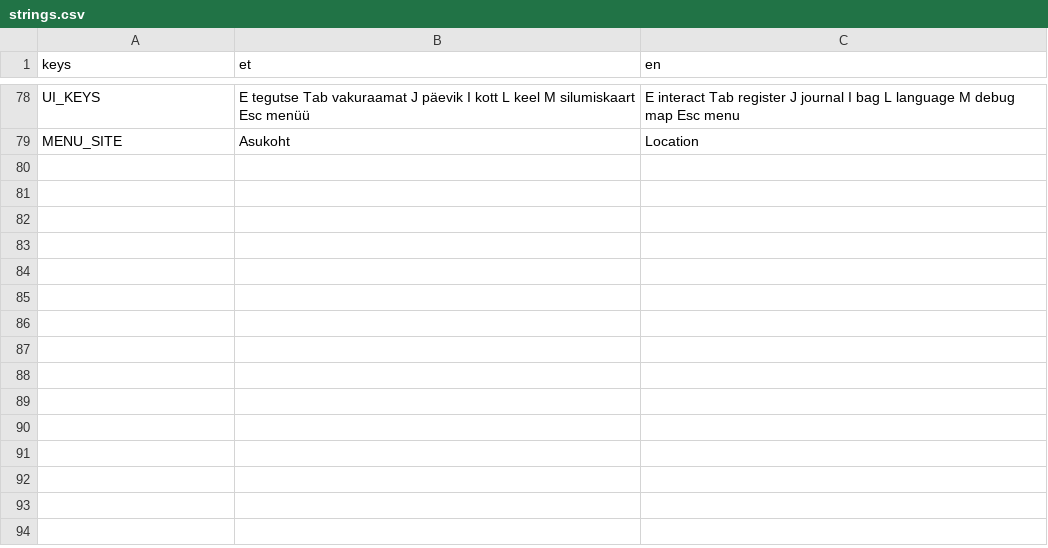
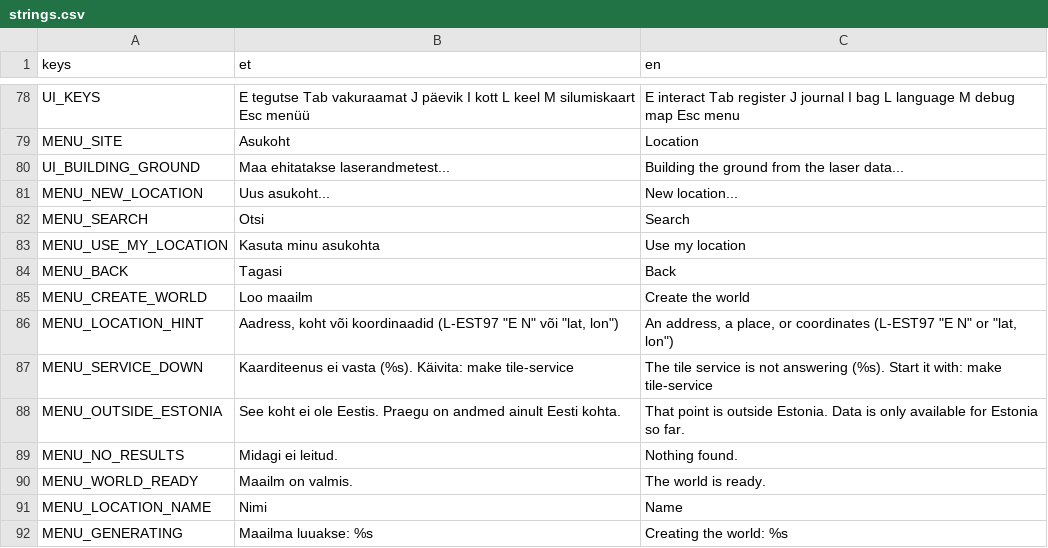
Before and after one commit to livenson/vakuraamat, a CSV file: assets/i18n/strings.csv, drawn as a sheet; only a part is shown, gaps mark what is left out; the diff names each change by its address in the sheet, - before the commit and + after, or states it on an @@ line.

Commit message:
Anywhere in Estonia: runtime site packs under user:// (Sites scans both roots, CSV translations, era textures by path, tile_dir), TerrainBuilder shared by tools and the world (terrain built on first visit, ~15 s, progress on the fade), tools/tile_service.py (geocode, job, zip of pack + tile; anchors from the data place the story skeleton), Locator autoload (in-ADS geocoder, IP location, LCC forward, install), New location menu flow, install_pack tool, userpack_test; Aakre generated end-to-end, 120 FPS at spawn

```diff
--- a/assets/i18n/strings.csv
+++ b/assets/i18n/strings.csv
+row 80: UI_BUILDING_GROUND | Maa ehitatakse laserandmetest... | Building the ground from the laser data...
+row 81: MENU_NEW_LOCATION | Uus asukoht... | New location...
+row 82: MENU_SEARCH | Otsi | Search
+row 83: MENU_USE_MY_LOCATION | Kasuta minu asukohta | Use my location
+row 84: MENU_BACK | Tagasi | Back
+row 85: MENU_CREATE_WORLD | Loo maailm | Create the world
+row 86: MENU_LOCATION_HINT | Aadress, koht või koordinaadid (L-EST97 "E N" või "lat, lon") | An address, a place, or coordinates (L-EST97 "E N" or "lat, lon")
+row 87: MENU_SERVICE_DOWN | Kaarditeenus ei vasta (%s). Käivita: make tile-service | The tile service is not answering (%s). Start it with: make tile-service
+row 88: MENU_OUTSIDE_ESTONIA | See koht ei ole Eestis. Praegu on andmed ainult Eesti kohta. | That point is outside Estonia. Data is only available for Estonia so far.
+row 89: MENU_NO_RESULTS | Midagi ei leitud. | Nothing found.
+row 90: MENU_WORLD_READY | Maailm on valmis. | The world is ready.
+row 91: MENU_LOCATION_NAME | Nimi | Name
+row 92: MENU_GENERATING | Maailma luuakse: %s | Creating the world: %s
```
Also changed, not shown: 31 other files.
